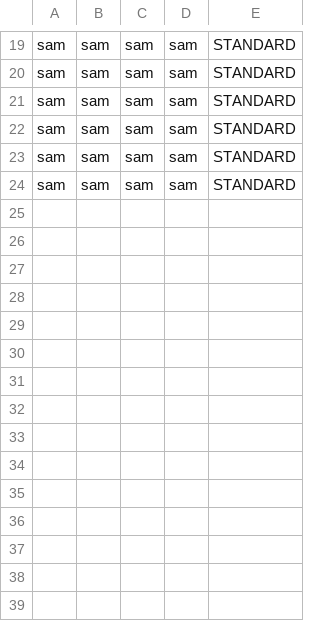
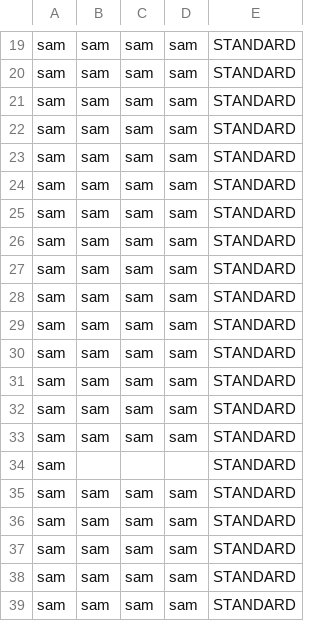
Before and after one commit to StrandedPancake/Ass2, a CSV file: posts.csv, drawn as a sheet; only a part is shown, gaps mark what is left out; the diff names each change by its address in the sheet, - before the commit and + after, or states it on an @@ line.

```diff
--- a/posts.csv
+++ b/posts.csv
+row 25: sam | sam | sam | sam | STANDARD
+row 26: sam | sam | sam | sam | STANDARD
+row 27: sam | sam | sam | sam | STANDARD
+row 28: sam | sam | sam | sam | STANDARD
+row 29: sam | sam | sam | sam | STANDARD
+row 30: sam | sam | sam | sam | STANDARD
+row 31: sam | sam | sam | sam | STANDARD
+row 32: sam | sam | sam | sam | STANDARD
+row 33: sam | sam | sam | sam | STANDARD
+row 34: sam |  |  |  | STANDARD
+row 35: sam | sam | sam | sam | STANDARD
+row 36: sam | sam | sam | sam | STANDARD
+row 37: sam | sam | sam | sam | STANDARD
+row 38: sam | sam | sam | sam | STANDARD
+row 39: sam | sam | sam | sam | STANDARD
```
Also changed, not shown: 12 other files.
